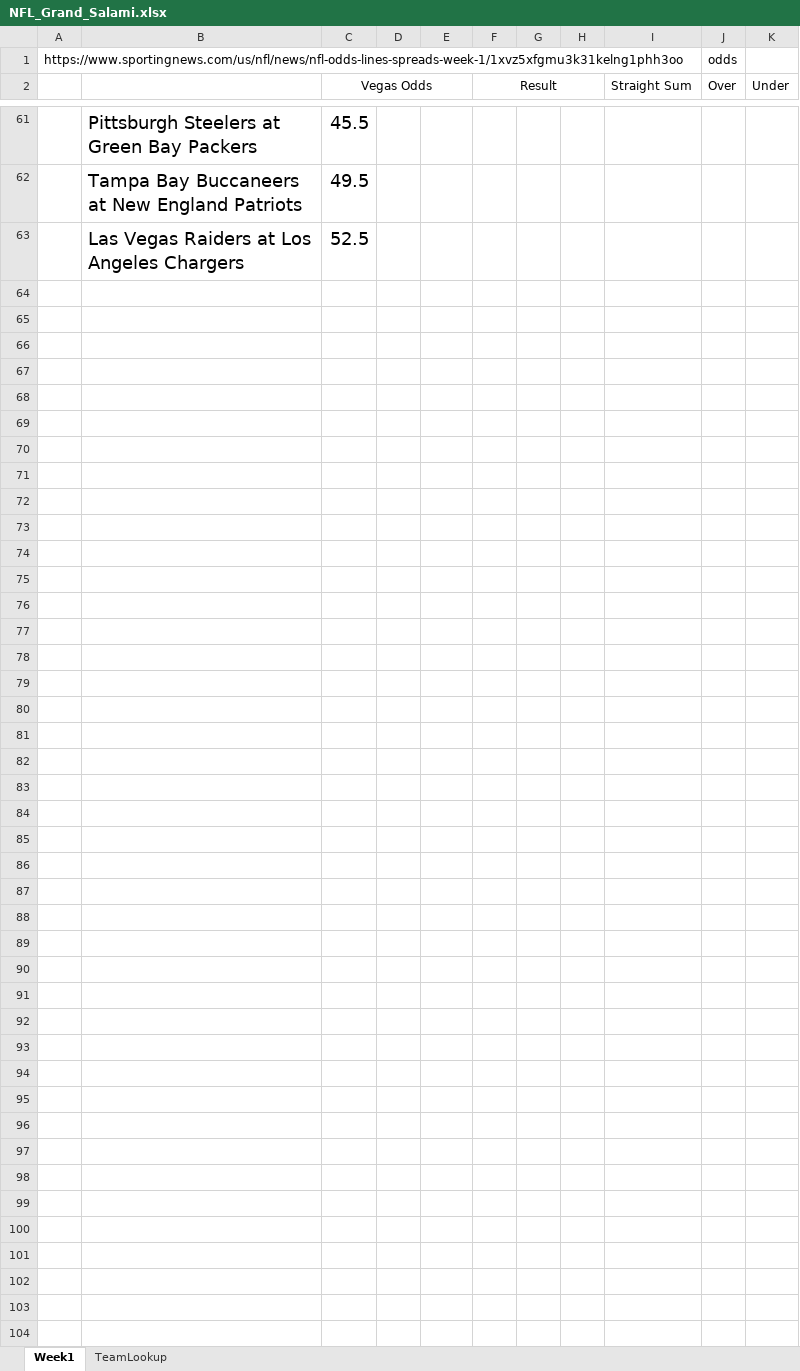
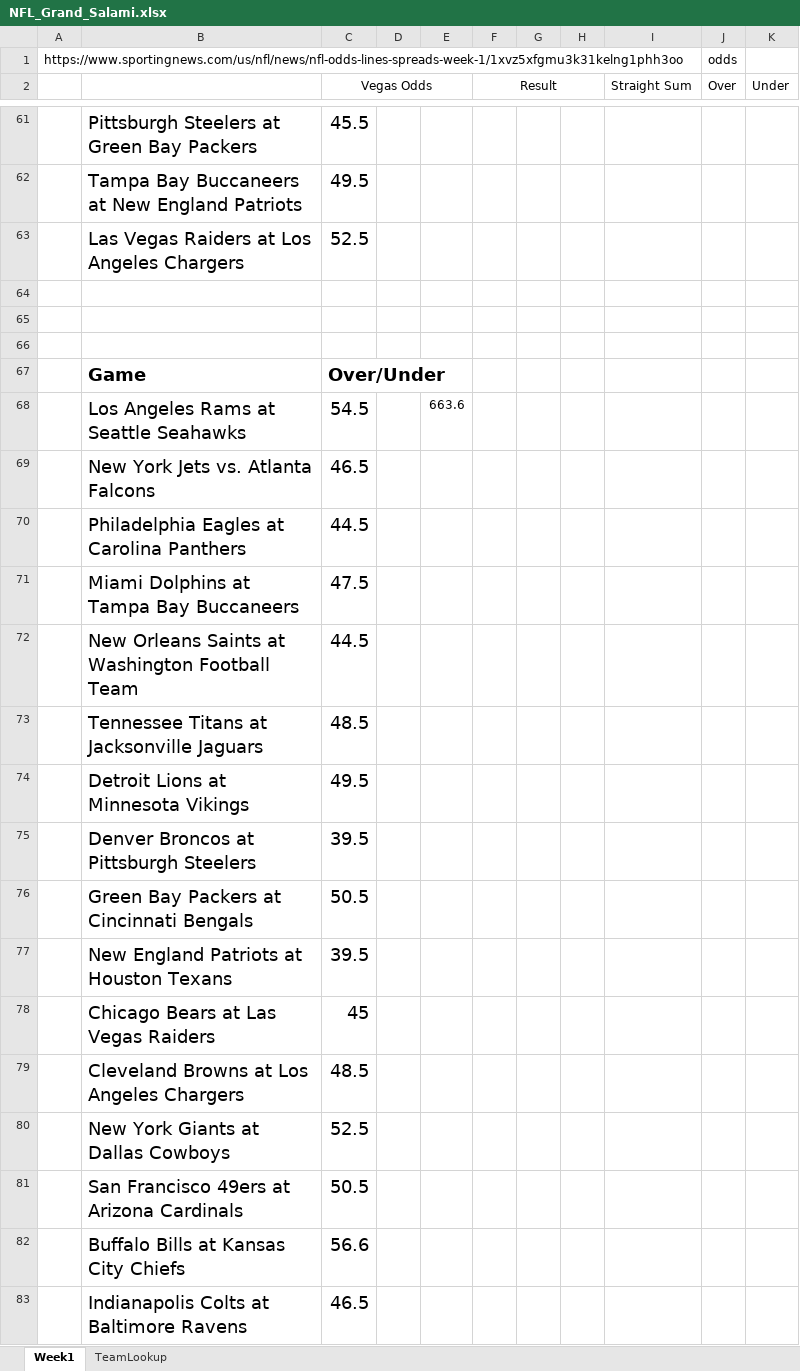
Before and after one commit to trossco84/bettingatwork, an Excel workbook: promos/NFL_Grand_Salami.xlsx, sheet Week1, drawn as a sheet; only a part is shown, gaps mark what is left out; values as stored, in another font and other column widths than the file's, no borders; the diff names each change by its address in the sheet, - before the commit and + after, or states it on an @@ line.

```diff
--- a/promos/NFL_Grand_Salami.xlsx (sheet Week1)
+++ b/promos/NFL_Grand_Salami.xlsx (sheet Week1)
+row 64: (empty)
+row 65: (empty)
+row 66: (empty)
+row 67:  | Game | Over/Under
+row 68:  | Los Angeles Rams at Seattle Seahawks | 54.5 |  | 663.6
+row 69:  | New York Jets vs. Atlanta Falcons | 46.5
+row 70:  | Philadelphia Eagles at Carolina Panthers | 44.5
+row 71:  | Miami Dolphins at Tampa Bay Buccaneers | 47.5
+row 72:  | New Orleans Saints at Washington Football Team | 44.5
+row 73:  | Tennessee Titans at Jacksonville Jaguars | 48.5
+row 74:  | Detroit Lions at Minnesota Vikings | 49.5
+row 75:  | Denver Broncos at Pittsburgh Steelers | 39.5
+row 76:  | Green Bay Packers at Cincinnati Bengals | 50.5
+row 77:  | New England Patriots at Houston Texans | 39.5
+row 78:  | Chicago Bears at Las Vegas Raiders | 45
+row 79:  | Cleveland Browns at Los Angeles Chargers | 48.5
+row 80:  | New York Giants at Dallas Cowboys | 52.5
+row 81:  | San Francisco 49ers at Arizona Cardinals | 50.5
+row 82:  | Buffalo Bills at Kansas City Chiefs | 56.6
+row 83:  | Indianapolis Colts at Baltimore Ravens | 46.5
```
Also changed, not shown: 10 other files.
